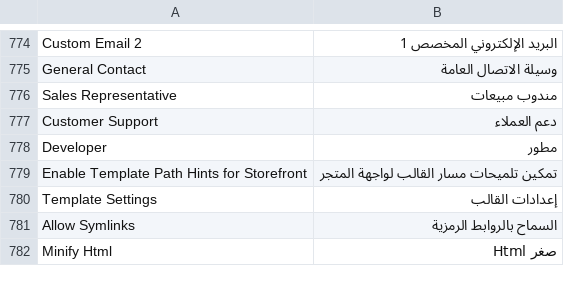
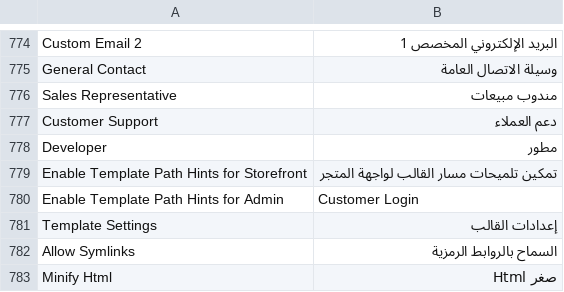
Before and after one commit to magento-l10n/language-ar_SA, a CSV file: ar_SA.csv, drawn as a sheet; only a part is shown, gaps mark what is left out; the diff names each change by its address in the sheet, - before the commit and + after, or states it on an @@ line.

Commit message:
Updating translations from Crowdin.

```diff
--- a/ar_SA.csv
+++ b/ar_SA.csv
+row 780: Enable Template Path Hints for Admin | Customer Login
```
Also changed, not shown: 1 other file.
